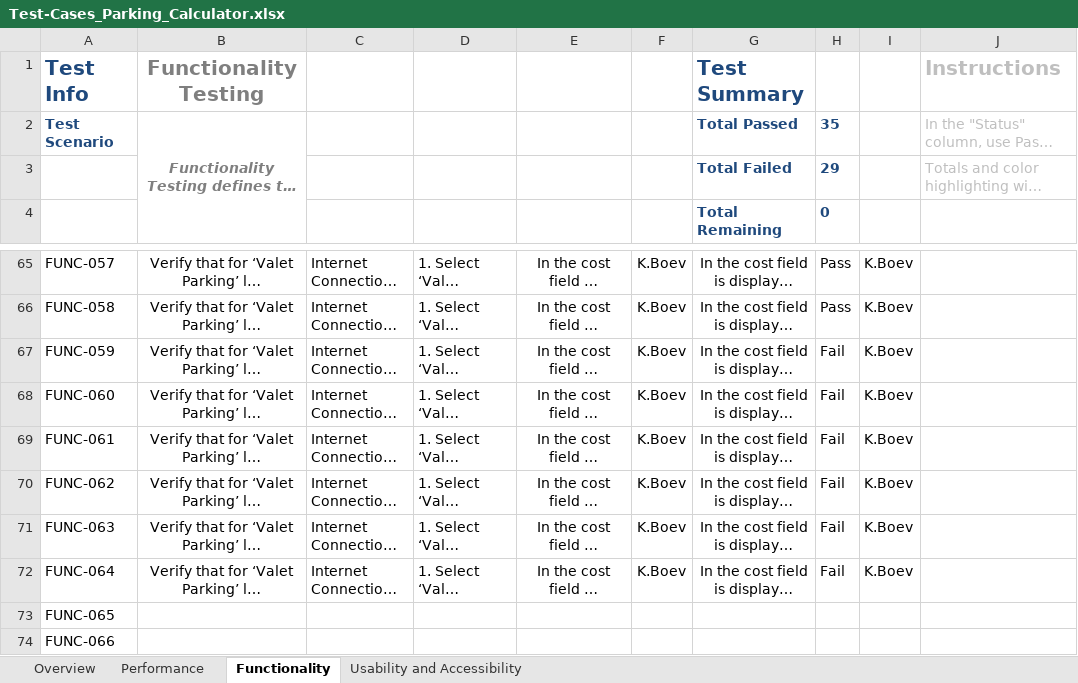
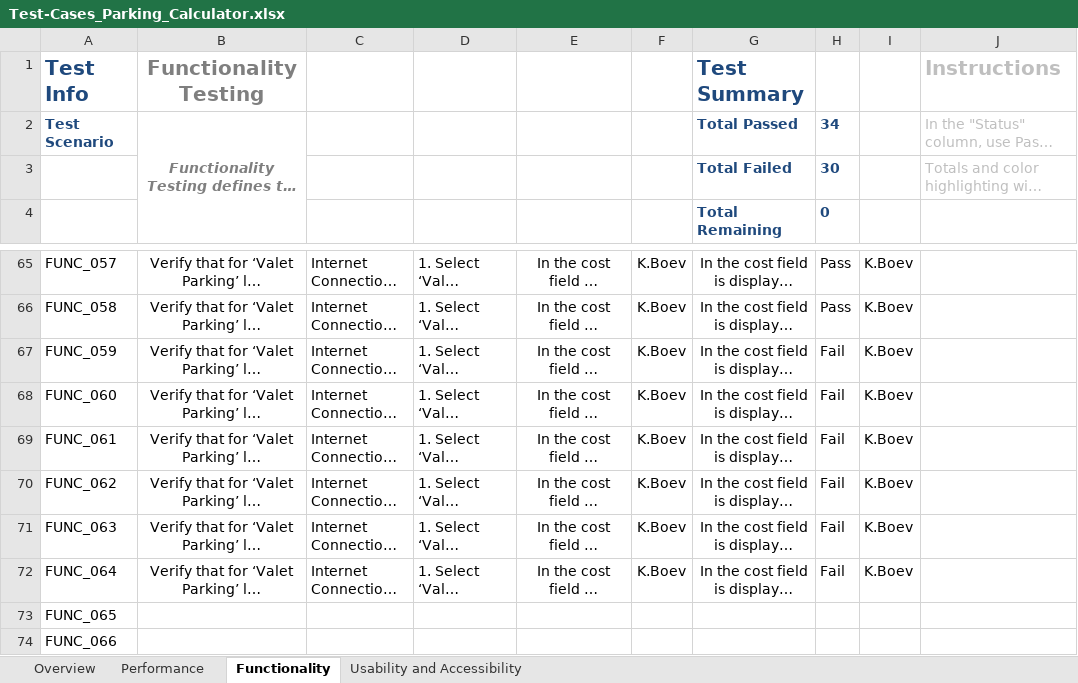
Before and after one commit to Ralitsa-Buyuklieva/Teamwork-project, an Excel workbook: Test-Cases_Parking_Calculator.xlsx, sheet Functionality, drawn as a sheet; only a part is shown, gaps mark what is left out; long unchanged cells end in …; values as stored, in another font and other column widths than the file's, no borders; conditional formats and table styles not drawn; the diff covers the shown part only; the diff names each change by its address in the sheet, - before the commit and + after, or states it on an @@ line.

```diff
--- a/Test-Cases_Parking_Calculator.xlsx (sheet Functionality)
+++ b/Test-Cases_Parking_Calculator.xlsx (sheet Functionality)
-H2: 35
+H2: 34
-H3: 29
+H3: 30
-A65: FUNC-057
+A65: FUNC_057
-A66: FUNC-058
+A66: FUNC_058
-A67: FUNC-059
+A67: FUNC_059
-A68: FUNC-060
+A68: FUNC_060
-A69: FUNC-061
+A69: FUNC_061
-A70: FUNC-062
+A70: FUNC_062
-A71: FUNC-063
+A71: FUNC_063
-A72: FUNC-064
+A72: FUNC_064
-A73: FUNC-065
+A73: FUNC_065
-A74: FUNC-066
+A74: FUNC_066
```
Also changed, not shown: 60 edited cells elsewhere in this sheet, 12 other files.
